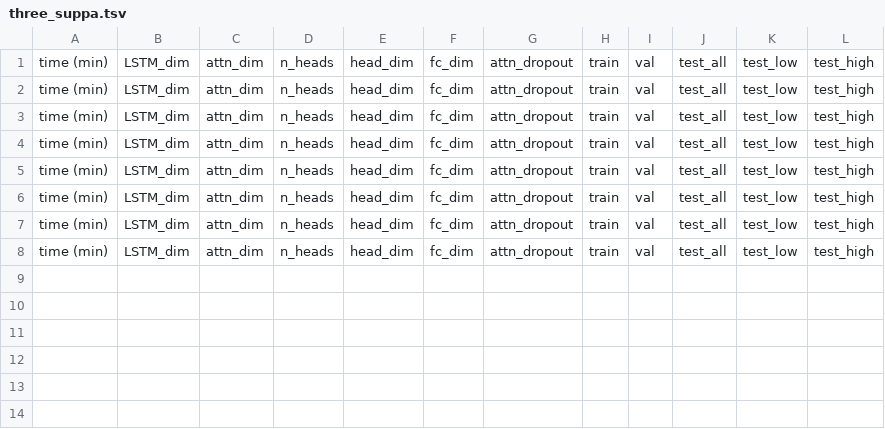
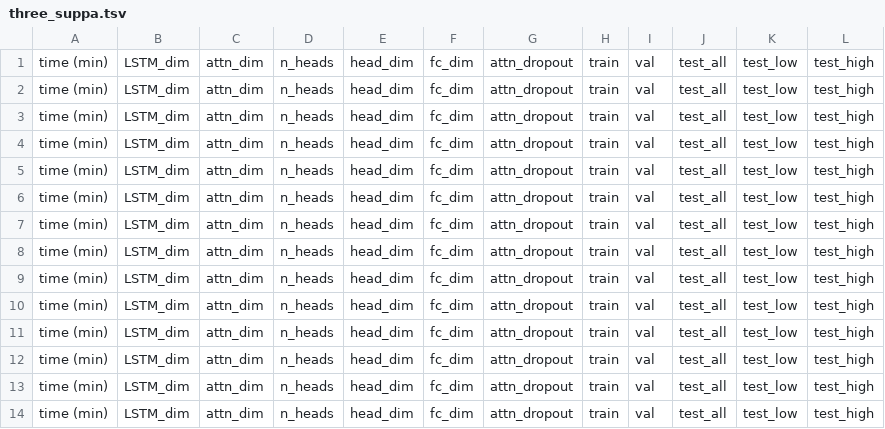
Before and after one commit to arnegebert/splicing, a TSV file: results/FineTuning_AttnBiLSTM/three_suppa.tsv, drawn as a sheet.

```diff
--- a/results/FineTuning_AttnBiLSTM/three_suppa.tsv
+++ b/results/FineTuning_AttnBiLSTM/three_suppa.tsv
@@ -8 +8,7 @@ time (min)	LSTM_dim	attn_dim	n_heads	head_dim	fc_dim	attn_dropout	train	val	test
 time (min)	LSTM_dim	attn_dim	n_heads	head_dim	fc_dim	attn_dropout	train	val	test_all	test_low	test_high
+time (min)	LSTM_dim	attn_dim	n_heads	head_dim	fc_dim	attn_dropout	train	val	test_all	test_low	test_high
+time (min)	LSTM_dim	attn_dim	n_heads	head_dim	fc_dim	attn_dropout	train	val	test_all	test_low	test_high
+time (min)	LSTM_dim	attn_dim	n_heads	head_dim	fc_dim	attn_dropout	train	val	test_all	test_low	test_high
+time (min)	LSTM_dim	attn_dim	n_heads	head_dim	fc_dim	attn_dropout	train	val	test_all	test_low	test_high
+time (min)	LSTM_dim	attn_dim	n_heads	head_dim	fc_dim	attn_dropout	train	val	test_all	test_low	test_high
+time (min)	LSTM_dim	attn_dim	n_heads	head_dim	fc_dim	attn_dropout	train	val	test_all	test_low	test_high
```
Also changed, not shown: results/FineTuning_AttnBiLSTM/three.tsv, 12 other files.
